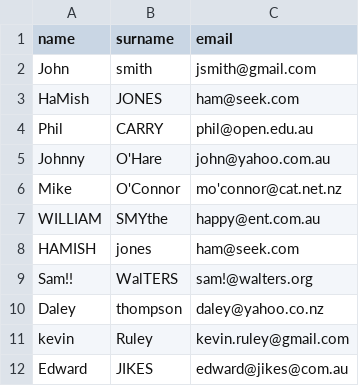
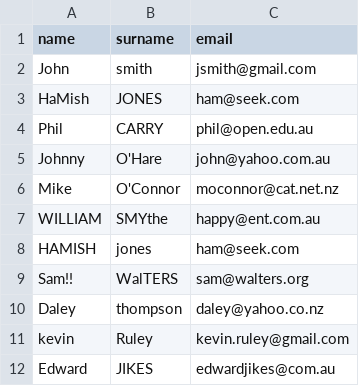
Before and after one commit to vatraiadarsh/Catalyst, a CSV file: users.csv, drawn as a sheet.

Commit message:
email successfully validated

```diff
--- a/users.csv
+++ b/users.csv
@@ -5,8 +5,8 @@ Phil ,CARRY   ,phil@open.edu.au
 Johnny,O'Hare,john@yahoo.com.au
-Mike,O'Connor,mo'connor@cat.net.nz
+Mike,O'Connor,moconnor@cat.net.nz
 WILLIAM,SMYthe,happy@ent.com.au
 HAMISH,jones	,ham@seek.com
-Sam!!  ,WalTERS,sam!@walters.org	
+Sam!!  ,WalTERS,sam@walters.org	
 Daley,thompson,daley@yahoo.co.nz
 kevin,Ruley,kevin.ruley@gmail.com
-Edward ,JIKES,edward@jikes@com.au
+Edward ,JIKES,edwardjikes@com.au
```
Also changed, not shown: 1 other file.
